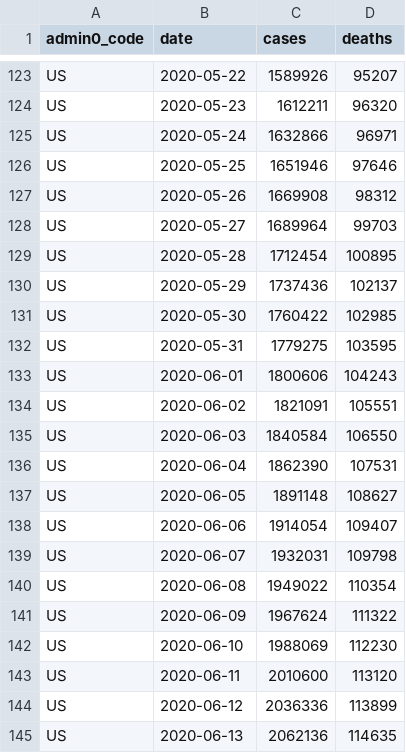
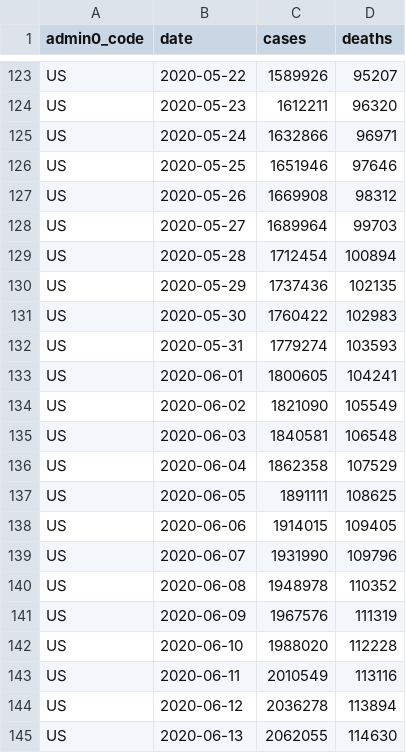
Before and after one commit to covid-open-data/xform-casecount-us-usafacts, a CSV file: output/admin0/US.csv, drawn as a sheet; only a part is shown, gaps mark what is left out; the diff covers the shown part only.

```diff
--- a/output/admin0/US.csv
+++ b/output/admin0/US.csv
@@ -128,18 +128,18 @@ US,2020-05-26,1669908,98312
 US,2020-05-27,1689964,99703
-US,2020-05-28,1712454,100895
-US,2020-05-29,1737436,102137
-US,2020-05-30,1760422,102985
-US,2020-05-31,1779275,103595
-US,2020-06-01,1800606,104243
-US,2020-06-02,1821091,105551
-US,2020-06-03,1840584,106550
-US,2020-06-04,1862390,107531
-US,2020-06-05,1891148,108627
-US,2020-06-06,1914054,109407
-US,2020-06-07,1932031,109798
-US,2020-06-08,1949022,110354
-US,2020-06-09,1967624,111322
-US,2020-06-10,1988069,112230
-US,2020-06-11,2010600,113120
-US,2020-06-12,2036336,113899
-US,2020-06-13,2062136,114635
+US,2020-05-28,1712454,100894
+US,2020-05-29,1737436,102135
+US,2020-05-30,1760422,102983
+US,2020-05-31,1779274,103593
+US,2020-06-01,1800605,104241
+US,2020-06-02,1821090,105549
+US,2020-06-03,1840581,106548
+US,2020-06-04,1862358,107529
+US,2020-06-05,1891111,108625
+US,2020-06-06,1914015,109405
+US,2020-06-07,1931990,109796
+US,2020-06-08,1948978,110352
+US,2020-06-09,1967576,111319
+US,2020-06-10,1988020,112228
+US,2020-06-11,2010549,113116
+US,2020-06-12,2036278,113894
+US,2020-06-13,2062055,114630
```
Also changed, not shown: 1 added row and 4 edited cells elsewhere in this file, output/admin1/US.csv.
